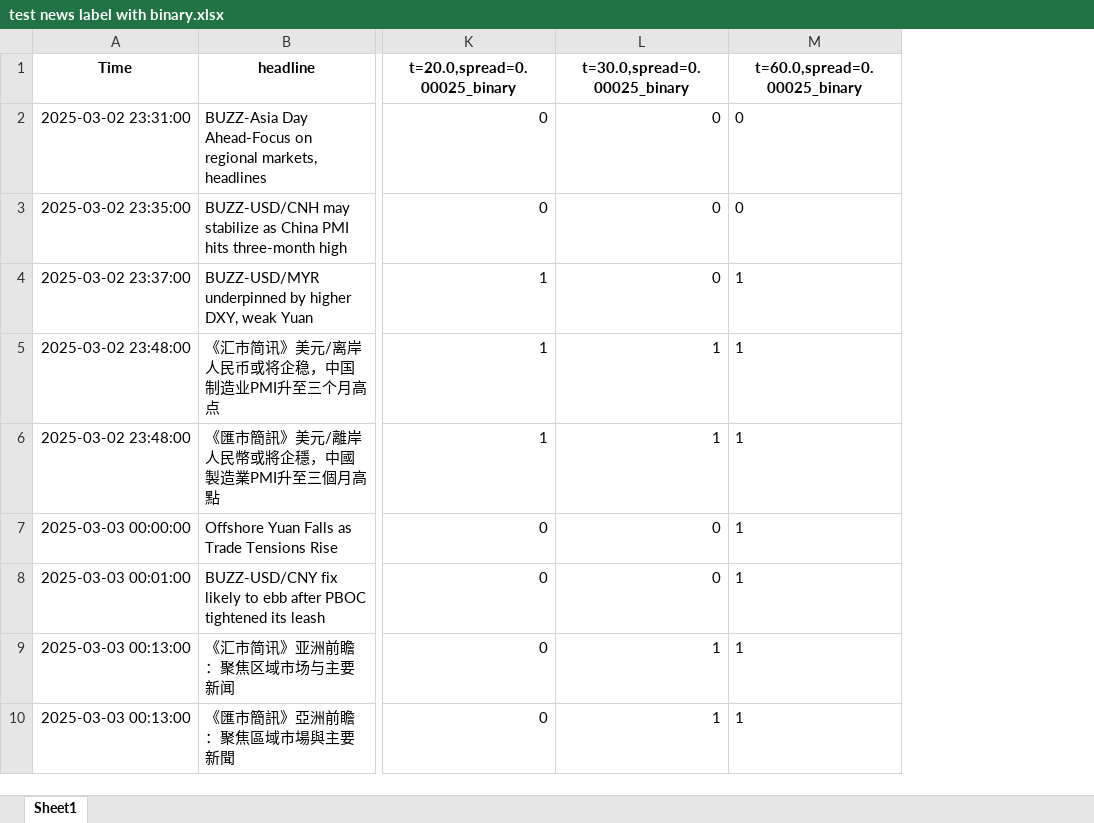
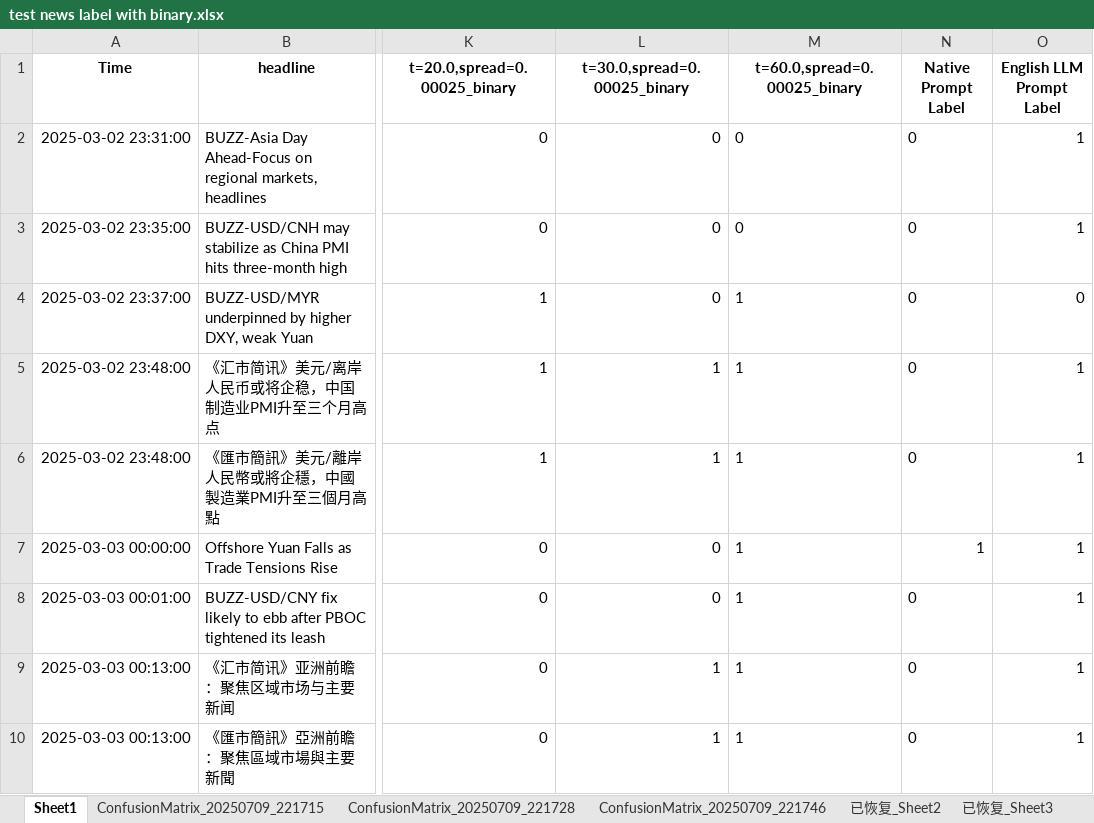
Before and after one commit to CZ-ZL/LLM-News-Label, an Excel workbook: Signal Analysis/test news label with binary.xlsx, sheet Sheet1, drawn as a sheet; only a part is shown, gaps mark what is left out; values as stored, in another font and other column widths than the file's, no borders; the diff covers the shown part only; the diff names each change by its address in the sheet, - before the commit and + after, or states it on an @@ line.

```diff
--- a/Signal Analysis/test news label with binary.xlsx (sheet Sheet1)
+++ b/Signal Analysis/test news label with binary.xlsx (sheet Sheet1)
+sheet tab: ConfusionMatrix_20250709_221715
+sheet tab: ConfusionMatrix_20250709_221728
+sheet tab: ConfusionMatrix_20250709_221746
+sheet tab: 已恢复_Sheet2
+sheet tab: 已恢复_Sheet3
+column N (Native Prompt Label), rows 2-10: 0 | 0 | 0 | 0 | 0 | 1 | 0 | 0 | 0
+column O (English LLM Prompt Label), rows 2-10: 1 | 1 | 0 | 1 | 1 | 1 | 1 | 1 | 1
```
Also changed, not shown: 2 removed rows elsewhere in this sheet, other sheet tabs.
